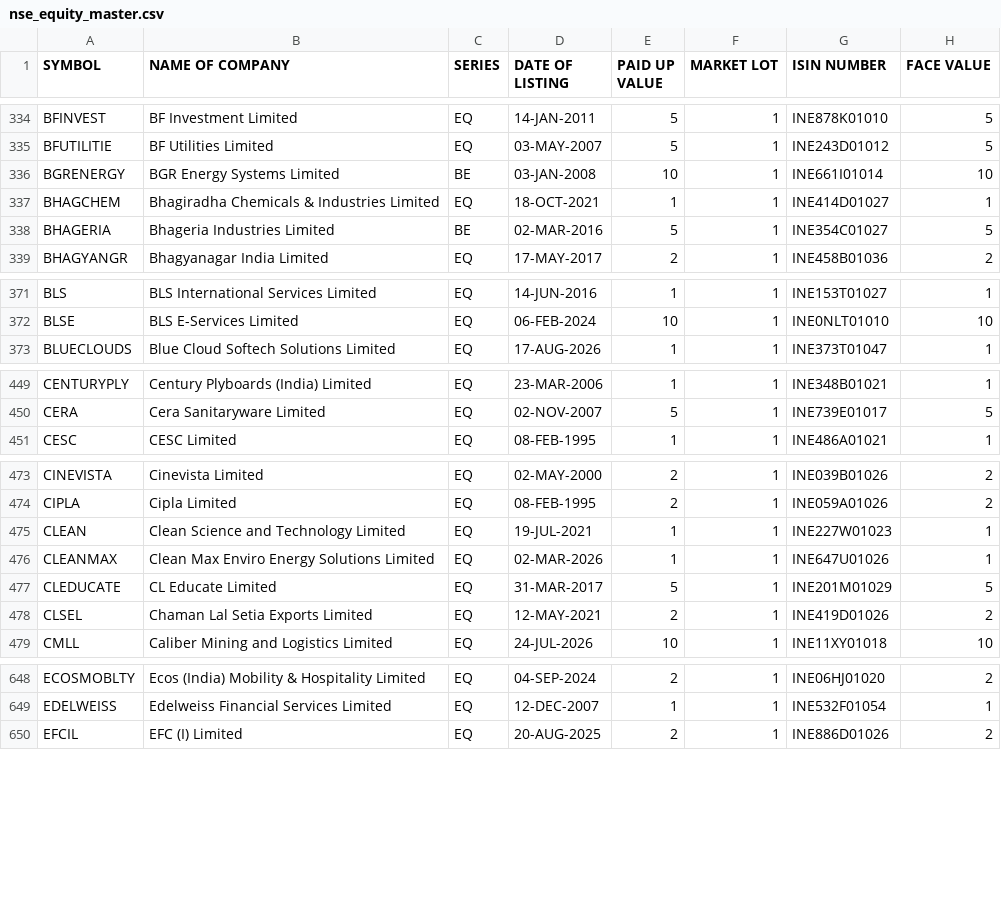
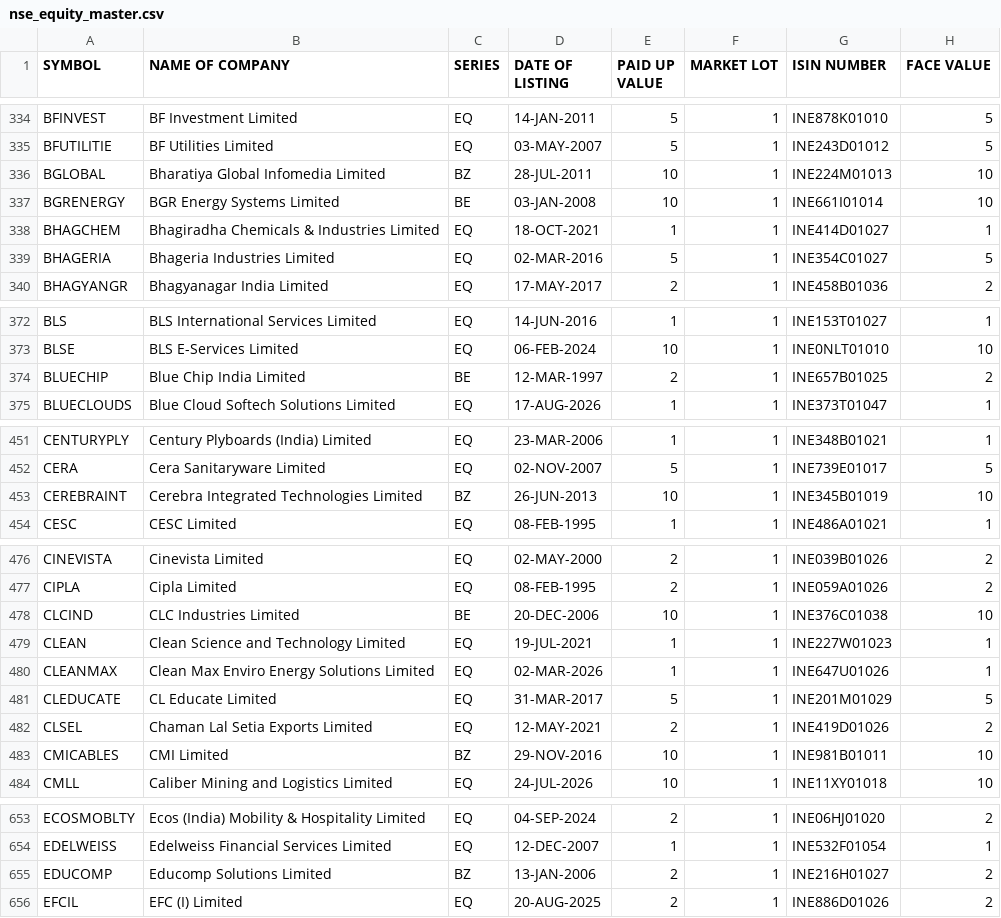
Before and after one commit to krishnaoj-stack/Stock---Dashboard, a CSV file: data/reference/nse_equity_master.csv, drawn as a sheet; only a part is shown, gaps mark what is left out; the diff covers the shown part only.

```diff
--- a/data/reference/nse_equity_master.csv
+++ b/data/reference/nse_equity_master.csv
@@ -335,5 +335,6 @@ BFINVEST,BF Investment Limited,EQ,14-JAN-2011,5,1,INE878K01010,5
 BFUTILITIE,BF Utilities Limited,EQ,03-MAY-2007,5,1,INE243D01012,5
+BGLOBAL,Bharatiya Global Infomedia Limited,BZ,28-JUL-2011,10,1,INE224M01013,10
 BGRENERGY,BGR Energy Systems Limited,BE,03-JAN-2008,10,1,INE661I01014,10
 BHAGCHEM,Bhagiradha Chemicals & Industries Limited,EQ,18-OCT-2021,1,1,INE414D01027,1
-BHAGERIA,Bhageria Industries Limited,BE,02-MAR-2016,5,1,INE354C01027,5
+BHAGERIA,Bhageria Industries Limited,EQ,02-MAR-2016,5,1,INE354C01027,5
 BHAGYANGR,Bhagyanagar India Limited,EQ,17-MAY-2017,2,1,INE458B01036,2
@@ -372,2 +373,3 @@ BLS,BLS International Services Limited,EQ,14-JUN-2016,1,1,INE153T01027,1
 BLSE,BLS E-Services Limited,EQ,06-FEB-2024,10,1,INE0NLT01010,10
+BLUECHIP,Blue Chip India Limited,BE,12-MAR-1997,2,1,INE657B01025,2
 BLUECLOUDS,Blue Cloud Softech Solutions Limited,EQ,17-AUG-2026,1,1,INE373T01047,1
@@ -450,2 +452,3 @@ CENTURYPLY,Century Plyboards (India) Limited,EQ,23-MAR-2006,1,1,INE348B01021,1
 CERA,Cera Sanitaryware Limited,EQ,02-NOV-2007,5,1,INE739E01017,5
+CEREBRAINT,Cerebra Integrated Technologies Limited,BZ,26-JUN-2013,10,1,INE345B01019,10
 CESC,CESC Limited,EQ,08-FEB-1995,1,1,INE486A01021,1
@@ -474,2 +477,3 @@ CINEVISTA,Cinevista Limited,EQ,02-MAY-2000,2,1,INE039B01026,2
 CIPLA,Cipla Limited,EQ,08-FEB-1995,2,1,INE059A01026,2
+CLCIND,CLC Industries Limited,BE,20-DEC-2006,10,1,INE376C01038,10
 CLEAN,Clean Science and Technology Limited,EQ,19-JUL-2021,1,1,INE227W01023,1
@@ -478,2 +482,3 @@ CLEDUCATE,CL Educate Limited,EQ,31-MAR-2017,5,1,INE201M01029,5
 CLSEL,Chaman Lal Setia Exports Limited,EQ,12-MAY-2021,2,1,INE419D01026,2
+CMICABLES,CMI Limited,BZ,29-NOV-2016,10,1,INE981B01011,10
 CMLL,Caliber Mining and Logistics Limited,EQ,24-JUL-2026,10,1,INE11XY01018,10
@@ -649,2 +654,3 @@ ECOSMOBLTY,Ecos (India) Mobility & Hospitality Limited,EQ,04-SEP-2024,2,1,INE06H
 EDELWEISS,Edelweiss Financial Services Limited,EQ,12-DEC-2007,1,1,INE532F01054,1
+EDUCOMP,Educomp Solutions Limited,BZ,13-JAN-2006,2,1,INE216H01027,2
 EFCIL,EFC (I) Limited,EQ,20-AUG-2025,2,1,INE886D01026,2
```
Also changed, not shown: 11 added rows and 17 edited cells elsewhere in this file, data/output/latest.csv.
